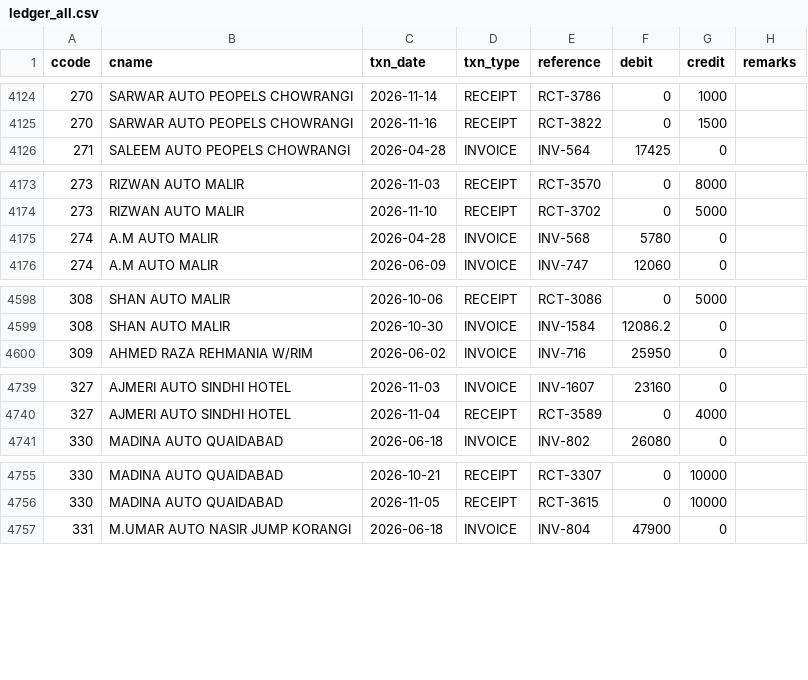
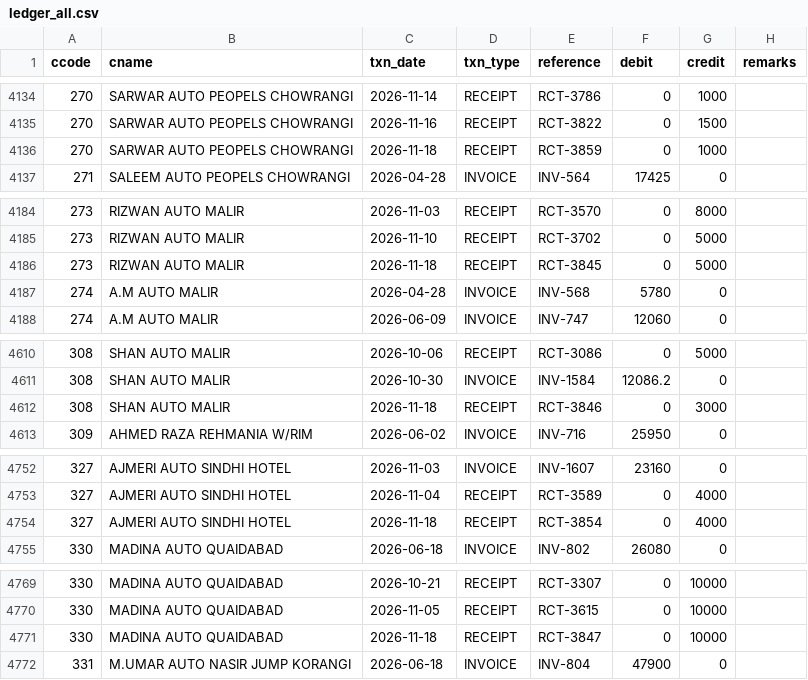
Before and after one commit to ahmedvohrra/zip1_naveed_daily_EXPORT, a CSV file: ledger_all.csv, drawn as a sheet; only a part is shown, gaps mark what is left out; the diff covers the shown part only.

```diff
--- a/ledger_all.csv
+++ b/ledger_all.csv
@@ -4125,2 +4135,3 @@ ccode,cname,txn_date,txn_type,reference,debit,credit,remarks
 270,SARWAR AUTO PEOPELS CHOWRANGI,2026-11-16,RECEIPT,RCT-3822,0,1500,
+270,SARWAR AUTO PEOPELS CHOWRANGI,2026-11-18,RECEIPT,RCT-3859,0,1000,
 271,SALEEM AUTO PEOPELS CHOWRANGI,2026-04-28,INVOICE,INV-564,17425,0,
@@ -4174,2 +4185,3 @@ ccode,cname,txn_date,txn_type,reference,debit,credit,remarks
 273,RIZWAN AUTO MALIR,2026-11-10,RECEIPT,RCT-3702,0,5000,
+273,RIZWAN AUTO MALIR,2026-11-18,RECEIPT,RCT-3845,0,5000,
 274,A.M AUTO MALIR,2026-04-28,INVOICE,INV-568,5780,0,
@@ -4599,2 +4611,3 @@ ccode,cname,txn_date,txn_type,reference,debit,credit,remarks
 308,SHAN AUTO MALIR,2026-10-30,INVOICE,INV-1584,12086.2,0,
+308,SHAN AUTO MALIR,2026-11-18,RECEIPT,RCT-3846,0,3000,
 309,AHMED RAZA REHMANIA W/RIM,2026-06-02,INVOICE,INV-716,25950,0,
@@ -4740,2 +4753,3 @@ ccode,cname,txn_date,txn_type,reference,debit,credit,remarks
 327,AJMERI AUTO SINDHI HOTEL,2026-11-04,RECEIPT,RCT-3589,0,4000,
+327,AJMERI AUTO SINDHI HOTEL,2026-11-18,RECEIPT,RCT-3854,0,4000,
 330,MADINA AUTO QUAIDABAD,2026-06-18,INVOICE,INV-802,26080,0,
@@ -4756,2 +4770,3 @@ ccode,cname,txn_date,txn_type,reference,debit,credit,remarks
 330,MADINA AUTO QUAIDABAD,2026-11-05,RECEIPT,RCT-3615,0,10000,
+330,MADINA AUTO QUAIDABAD,2026-11-18,RECEIPT,RCT-3847,0,10000,
 331,M.UMAR AUTO NASIR JUMP KORANGI,2026-06-18,INVOICE,INV-804,47900,0,
```
Also changed, not shown: 22 added rows elsewhere in this file, invoice_lines.csv, ledger_naveed.csv, 20 other files.
